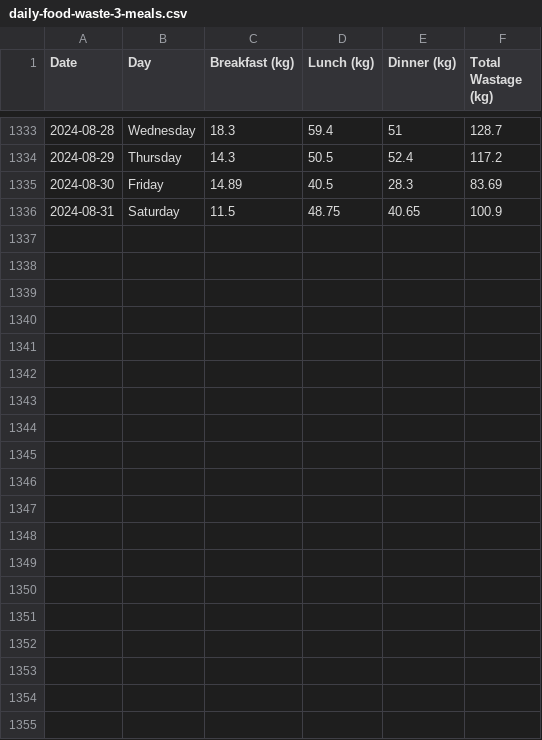
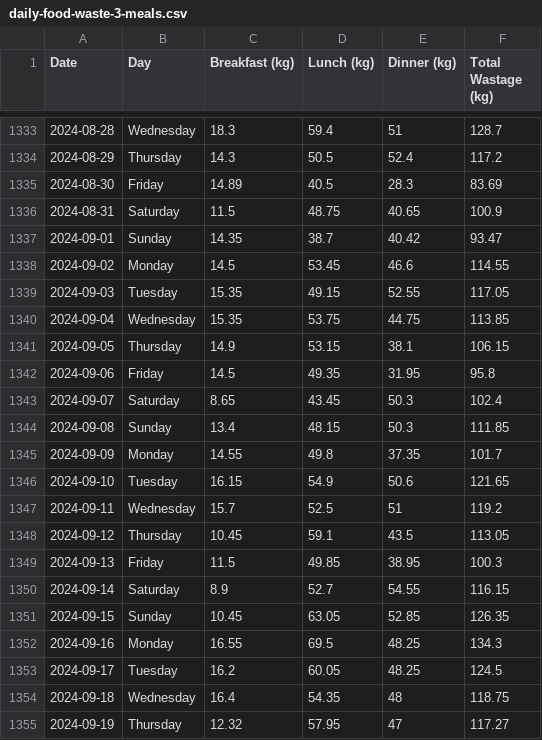
Before and after one commit to CITIES-Dashboard/datasets, a CSV file: food-waste/daily-food-waste-3-meals.csv, drawn as a sheet; only a part is shown, gaps mark what is left out; the diff covers the shown part only.

```diff
--- a/food-waste/daily-food-waste-3-meals.csv
+++ b/food-waste/daily-food-waste-3-meals.csv
@@ -1336 +1336,20 @@ Date,Day,Breakfast (kg),Lunch (kg),Dinner (kg),Total Wastage (kg)
 2024-08-31,Saturday,11.5,48.75,40.65,100.9
+2024-09-01,Sunday,14.35,38.7,40.42,93.47
+2024-09-02,Monday,14.5,53.45,46.6,114.55
+2024-09-03,Tuesday,15.35,49.15,52.55,117.05
+2024-09-04,Wednesday,15.35,53.75,44.75,113.85
+2024-09-05,Thursday,14.9,53.15,38.1,106.15
+2024-09-06,Friday,14.5,49.35,31.95,95.8
+2024-09-07,Saturday,8.65,43.45,50.3,102.4
+2024-09-08,Sunday,13.4,48.15,50.3,111.85
+2024-09-09,Monday,14.55,49.8,37.35,101.7
+2024-09-10,Tuesday,16.15,54.9,50.6,121.65
+2024-09-11,Wednesday,15.7,52.5,51,119.2
+2024-09-12,Thursday,10.45,59.1,43.5,113.05
+2024-09-13,Friday,11.5,49.85,38.95,100.3
+2024-09-14,Saturday,8.9,52.7,54.55,116.15
+2024-09-15,Sunday,10.45,63.05,52.85,126.35
+2024-09-16,Monday,16.55,69.5,48.25,134.3
+2024-09-17,Tuesday,16.2,60.05,48.25,124.5
+2024-09-18,Wednesday,16.4,54.35,48,118.75
+2024-09-19,Thursday,12.32,57.95,47,117.27
```
Also changed, not shown: 11 added rows elsewhere in this file, 1 other file.
